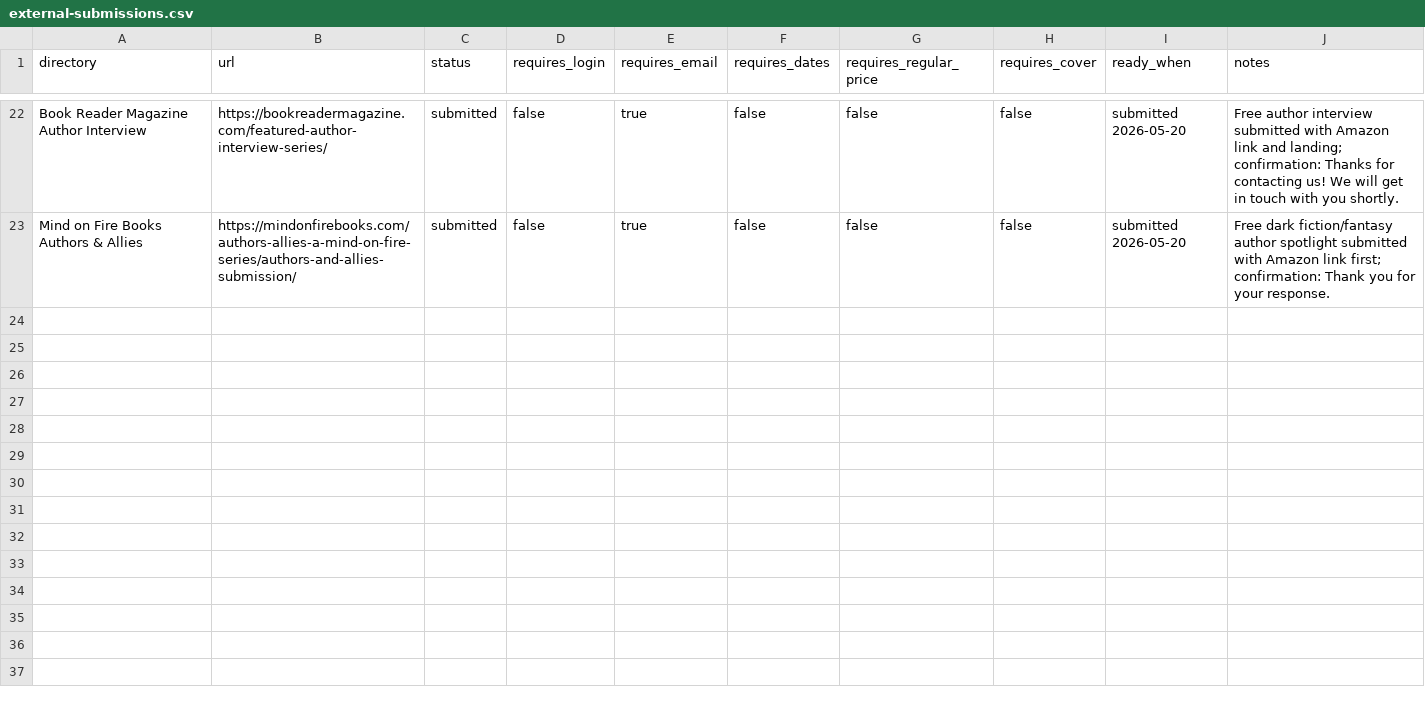
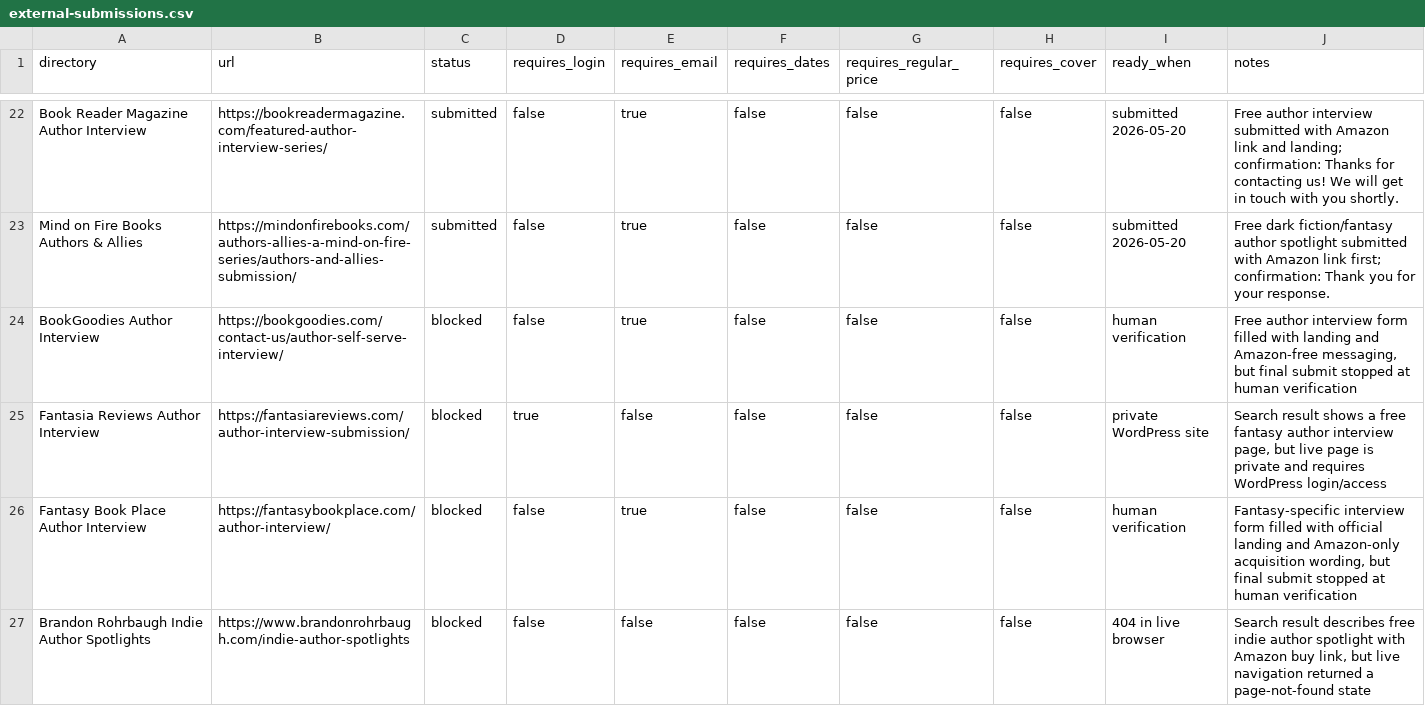
Before and after one commit to arisnachy/la-novena-raiz-gratis, a CSV file: external-submissions.csv, drawn as a sheet; only a part is shown, gaps mark what is left out; the diff names each change by its address in the sheet, - before the commit and + after, or states it on an @@ line.

Commit message:
Add fantasy interview blocker evidence

```diff
--- a/external-submissions.csv
+++ b/external-submissions.csv
+row 24: BookGoodies Author Interview | https://bookgoodies.com/contact-us/author-self-serve-interview/ | blocked | false | true | false | false | false | human verification | Free author interview form filled with landing and Amazon-free messaging, but final submit stopped at human verification
+row 25: Fantasia Reviews Author Interview | https://fantasiareviews.com/author-interview-submission/ | blocked | true | false | false | false | false | private WordPress site | Search result shows a free fantasy author interview page, but live page is private and requires WordPress login/access
+row 26: Fantasy Book Place Author Interview | https://fantasybookplace.com/author-interview/ | blocked | false | true | false | false | false | human verification | Fantasy-specific interview form filled with official landing and Amazon-only acquisition wording, but final submit stopped at human verification
+row 27: Brandon Rohrbaugh Indie Author Spotlights | https://www.brandonrohrbaugh.com/indie-author-spotlights | blocked | false | false | false | false | false | 404 in live browser | Search result describes free indie author spotlight with Amazon buy link, but live navigation returned a page-not-found state
```
Also changed, not shown: 2 other files.
